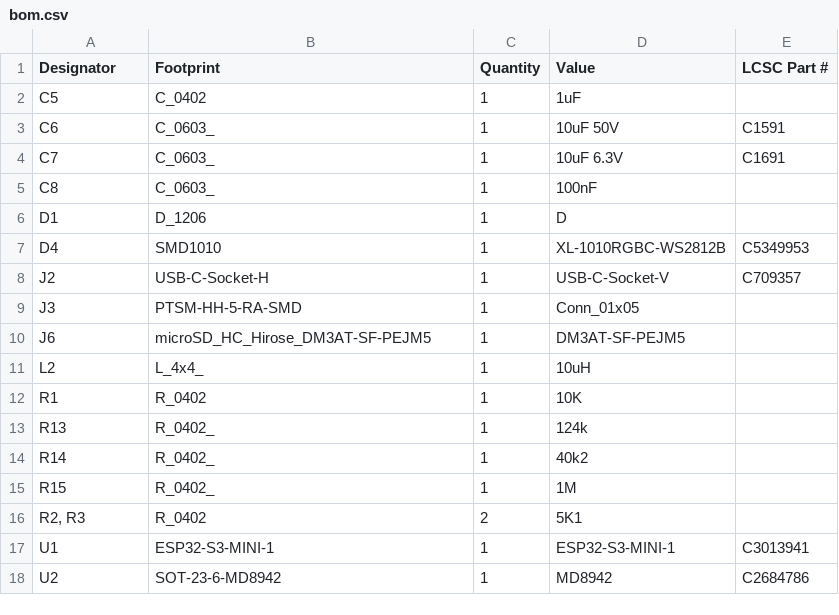
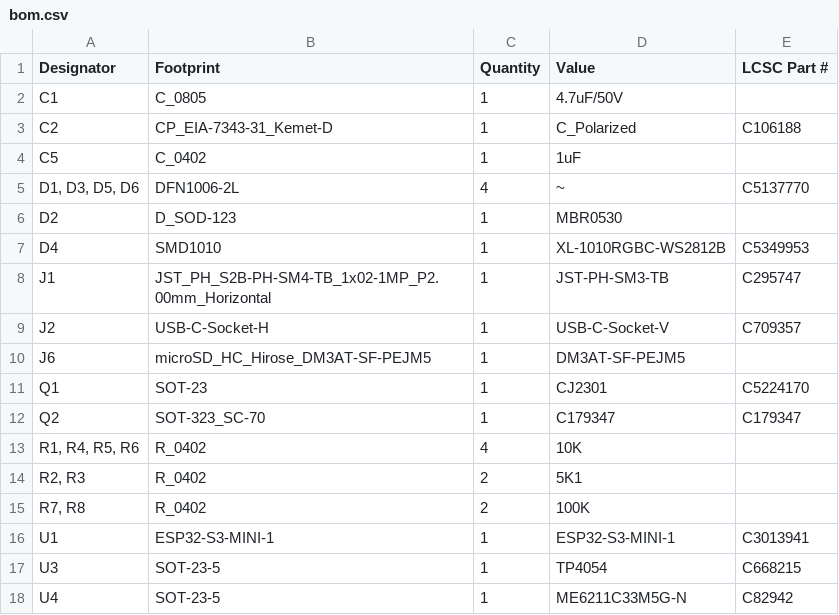
Before and after one commit to revk/ESP32-GPS, a CSV file: PCB/Logger/production/bom.csv, drawn as a sheet.

```diff
--- a/PCB/Logger/production/bom.csv
+++ b/PCB/Logger/production/bom.csv
@@ -1,18 +1,18 @@
 Designator,Footprint,Quantity,Value,LCSC Part #
+C1,C_0805,1,4.7uF/50V,
+C2,CP_EIA-7343-31_Kemet-D,1,C_Polarized,C106188
 C5,C_0402,1,1uF,
-C6,C_0603_,1,10uF 50V,C1591
-C7,C_0603_,1,10uF 6.3V,C1691
-C8,C_0603_,1,100nF,
-D1,D_1206,1,D,
+"D1, D3, D5, D6",DFN1006-2L,4,~,C5137770
+D2,D_SOD-123,1,MBR0530,
 D4,SMD1010,1,XL-1010RGBC-WS2812B,C5349953
+J1,JST_PH_S2B-PH-SM4-TB_1x02-1MP_P2.00mm_Horizontal,1,JST-PH-SM3-TB,C295747
 J2,USB-C-Socket-H,1,USB-C-Socket-V,C709357
-J3,PTSM-HH-5-RA-SMD,1,Conn_01x05,
 J6,microSD_HC_Hirose_DM3AT-SF-PEJM5,1,DM3AT-SF-PEJM5,
-L2,L_4x4_,1,10uH,
-R1,R_0402,1,10K,
-R13,R_0402_,1,124k,
-R14,R_0402_,1,40k2,
-R15,R_0402_,1,1M,
+Q1,SOT-23,1,CJ2301,C5224170
+Q2,SOT-323_SC-70,1,C179347,C179347
+"R1, R4, R5, R6",R_0402,4,10K,
 "R2, R3",R_0402,2,5K1,
+"R7, R8",R_0402,2,100K,
 U1,ESP32-S3-MINI-1,1,ESP32-S3-MINI-1,C3013941
-U2,SOT-23-6-MD8942,1,MD8942,C2684786
+U3,SOT-23-5,1,TP4054,C668215
+U4,SOT-23-5,1,ME6211C33M5G-N,C82942
```
Also changed, not shown: PCB/Logger/production/positions.csv, 6 other files.
